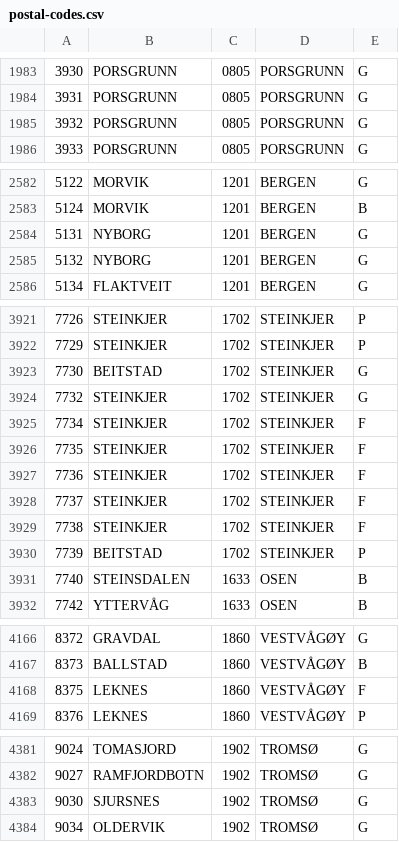
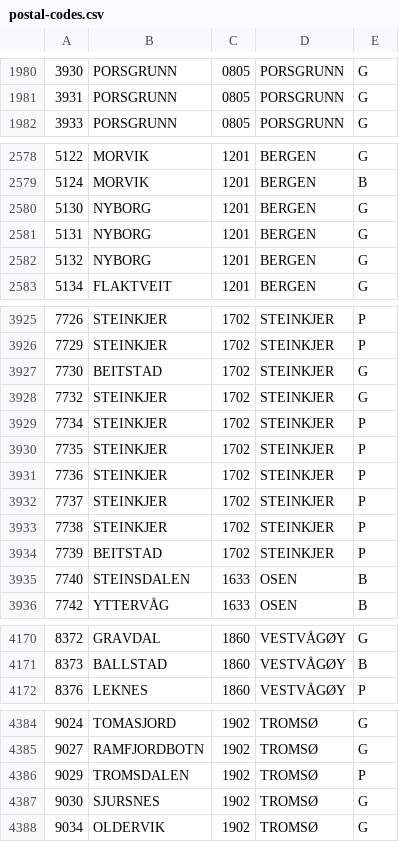
Before and after one commit to sindresorhus/norway-postal-codes, a CSV file: converted/postal-codes.csv, drawn as a sheet; only a part is shown, gaps mark what is left out; the diff covers the shown part only.

```diff
--- a/converted/postal-codes.csv
+++ b/converted/postal-codes.csv
@@ -1984,3 +1981,2 @@
 3931,PORSGRUNN,0805,PORSGRUNN,G
-3932,PORSGRUNN,0805,PORSGRUNN,G
 3933,PORSGRUNN,0805,PORSGRUNN,G
@@ -2583,2 +2579,3 @@
 5124,MORVIK,1201,BERGEN,B
+5130,NYBORG,1201,BERGEN,G
 5131,NYBORG,1201,BERGEN,G
@@ -3924,7 +3928,7 @@
 7732,STEINKJER,1702,STEINKJER,G
-7734,STEINKJER,1702,STEINKJER,F
-7735,STEINKJER,1702,STEINKJER,F
-7736,STEINKJER,1702,STEINKJER,F
-7737,STEINKJER,1702,STEINKJER,F
-7738,STEINKJER,1702,STEINKJER,F
+7734,STEINKJER,1702,STEINKJER,P
+7735,STEINKJER,1702,STEINKJER,P
+7736,STEINKJER,1702,STEINKJER,P
+7737,STEINKJER,1702,STEINKJER,P
+7738,STEINKJER,1702,STEINKJER,P
 7739,BEITSTAD,1702,STEINKJER,P
@@ -4167,3 +4171,2 @@
 8373,BALLSTAD,1860,VESTVÅGØY,B
-8375,LEKNES,1860,VESTVÅGØY,F
 8376,LEKNES,1860,VESTVÅGØY,P
@@ -4382,2 +4385,3 @@
 9027,RAMFJORDBOTN,1902,TROMSØ,G
+9029,TROMSDALEN,1902,TROMSØ,P
 9030,SJURSNES,1902,TROMSØ,G
```
Also changed, not shown: 9 added rows, 5 removed rows and 29 edited cells elsewhere in this file, converted/postal-codes.tsv, 4 other files.
